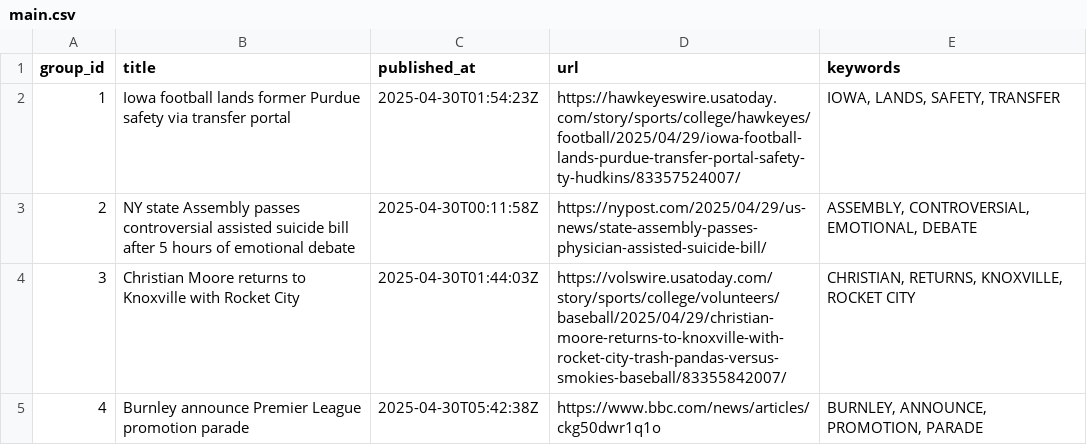
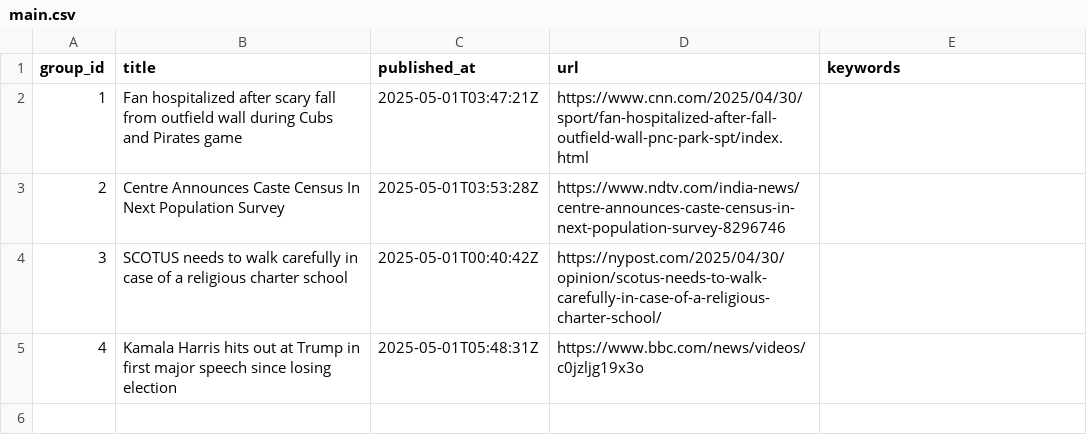
Before and after one commit to lileungws/whatsnews01, a CSV file: web/data/main.csv, drawn as a sheet.

Commit message:
Update news main.csv

```diff
--- a/web/data/main.csv
+++ b/web/data/main.csv
@@ -1,5 +1,5 @@
 group_id,title,published_at,url,keywords
-1,Iowa football lands former Purdue safety via transfer portal,2025-04-30T01:54:23Z,https://hawkeyeswire.usatoday.com/story/sports/college/hawkeyes/football/2025/04/29/iowa-football-lands-purdue-transfer-portal-safety-ty-hudkins/83357524007/,"IOWA, LANDS, SAFETY, TRANSFER"
-2,NY state Assembly passes controversial assisted suicide bill after 5 hours of emotional debate,2025-04-30T00:11:58Z,https://nypost.com/2025/04/29/us-news/state-assembly-passes-physician-assisted-suicide-bill/,"ASSEMBLY, CONTROVERSIAL, EMOTIONAL, DEBATE"
-3,Christian Moore returns to Knoxville with Rocket City,2025-04-30T01:44:03Z,https://volswire.usatoday.com/story/sports/college/volunteers/baseball/2025/04/29/christian-moore-returns-to-knoxville-with-rocket-city-trash-pandas-versus-smokies-baseball/83355842007/,"CHRISTIAN, RETURNS, KNOXVILLE, ROCKET CITY"
-4,Burnley announce Premier League promotion parade,2025-04-30T05:42:38Z,https://www.bbc.com/news/articles/ckg50dwr1q1o,"BURNLEY, ANNOUNCE, PROMOTION, PARADE"
+1,Fan hospitalized after scary fall from outfield wall during Cubs and Pirates game,2025-05-01T03:47:21Z,https://www.cnn.com/2025/04/30/sport/fan-hospitalized-after-fall-outfield-wall-pnc-park-spt/index.html,
+2,Centre Announces Caste Census In Next Population Survey,2025-05-01T03:53:28Z,https://www.ndtv.com/india-news/centre-announces-caste-census-in-next-population-survey-8296746,
+3,SCOTUS needs to walk carefully in case of a religious charter school,2025-05-01T00:40:42Z,https://nypost.com/2025/04/30/opinion/scotus-needs-to-walk-carefully-in-case-of-a-religious-charter-school/,
+4,Kamala Harris hits out at Trump in first major speech since losing election,2025-05-01T05:48:31Z,https://www.bbc.com/news/videos/c0jzljg19x3o,
```
